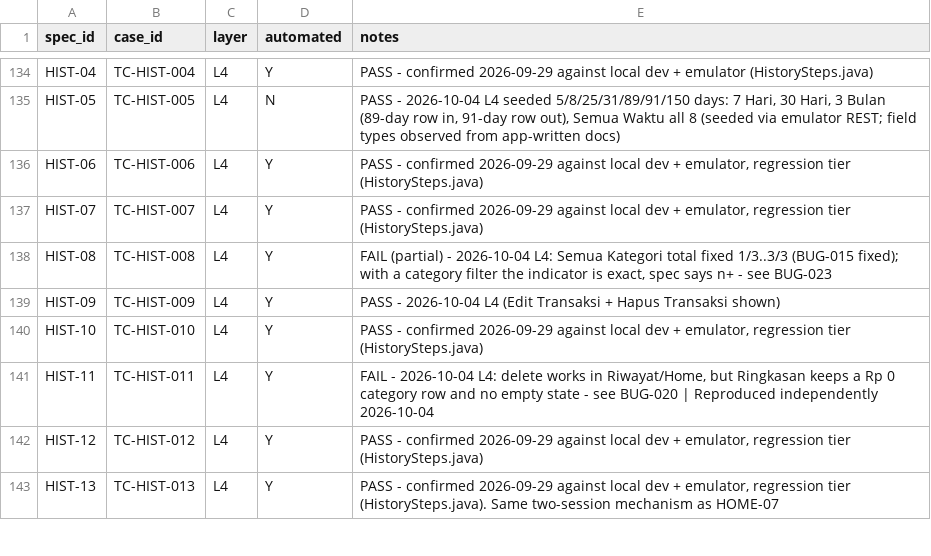
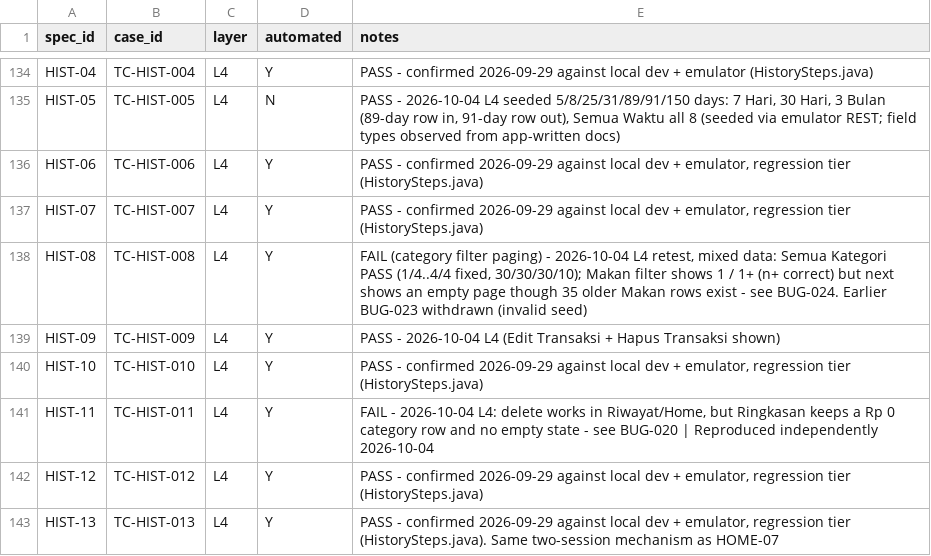
Before and after one commit to KaJoGa/Qicau-QA, a CSV file: test-cases/traceability.csv, drawn as a sheet; only a part is shown, gaps mark what is left out.

```diff
--- a/test-cases/traceability.csv
+++ b/test-cases/traceability.csv
@@ -137,3 +137,3 @@ HIST-06,TC-HIST-006,L4,Y,"PASS - confirmed 2026-09-29 against local dev + emulat
 HIST-07,TC-HIST-007,L4,Y,"PASS - confirmed 2026-09-29 against local dev + emulator, regression tier (HistorySteps.java)"
-HIST-08,TC-HIST-008,L4,Y,"FAIL (partial) - 2026-10-04 L4: Semua Kategori total fixed 1/3..3/3 (BUG-015 fixed); with a category filter the indicator is exact, spec says n+ - see BUG-023"
+HIST-08,TC-HIST-008,L4,Y,"FAIL (category filter paging) - 2026-10-04 L4 retest, mixed data: Semua Kategori PASS (1/4..4/4 fixed, 30/30/30/10); Makan filter shows 1 / 1+ (n+ correct) but next shows an empty page though 35 older Makan rows exist - see BUG-024. Earlier BUG-023 withdrawn (invalid seed)"
 HIST-09,TC-HIST-009,L4,Y,PASS - 2026-10-04 L4 (Edit Transaksi + Hapus Transaksi shown)
```
Also changed, not shown: 7 other files.
